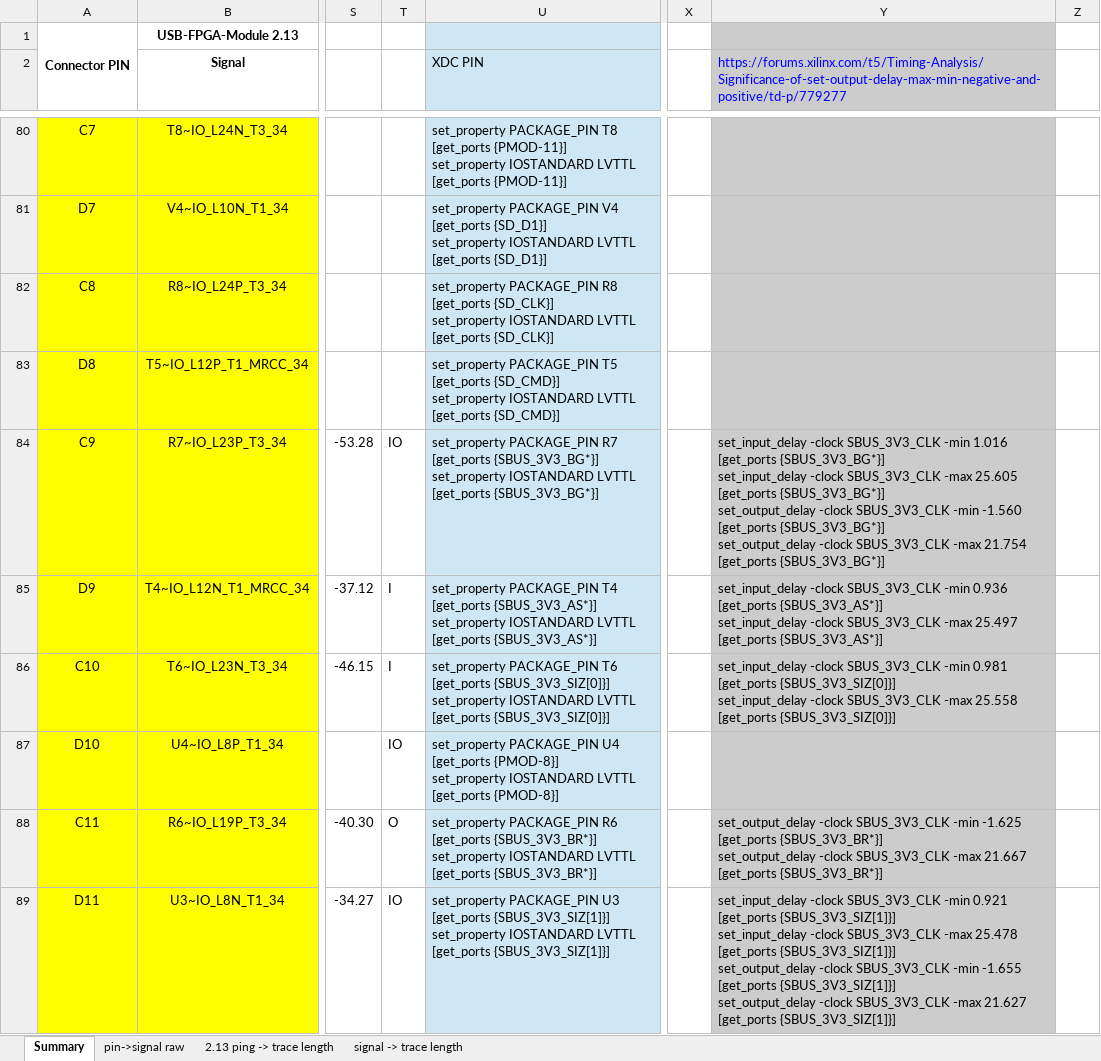
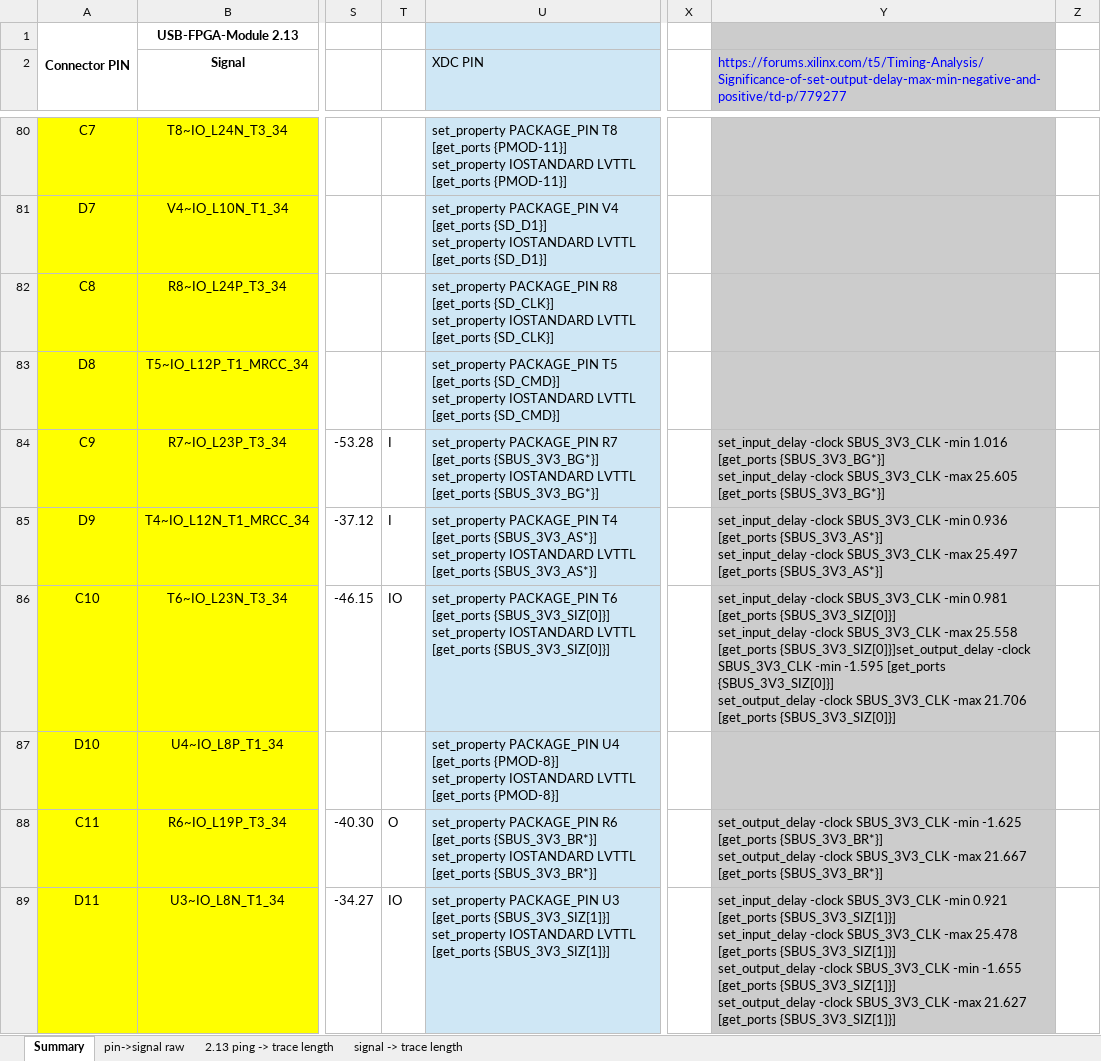
Before and after one commit to MelkhiorVintageComputing/SBusFPGA, an Excel workbook: sbus-to-ztex/signals.xlsx, sheet Summary, drawn as a sheet; only a part is shown, gaps mark what is left out; values as stored, in another font and other column widths than the file's, no borders; conditional formats not drawn; ↵ is a line break in a cell; the diff covers the shown part only; the diff names each change by its address in the sheet, - before the commit and + after, or states it on an @@ line.

```diff
--- a/sbus-to-ztex/signals.xlsx (sheet Summary)
+++ b/sbus-to-ztex/signals.xlsx (sheet Summary)
-T84: IO
+T84: I
-Y84: …[get_ports {SBUS_3V3_BG*}] ↵ set_output_delay -clock SBUS_3V3_CLK -min -1.560 [get_ports {SBUS_3V3_BG*}] ↵ set_output_delay -clock SBUS_3V3_CLK -max 21.754 [get_ports {SBUS_3V3_BG*}]
+Y84: …[get_ports {SBUS_3V3_BG*}]
-T86: I
+T86: IO
-Y86: …25.558 [get_ports {SBUS_3V3_SIZ[0]}]
+Y86: …25.558 [get_ports {SBUS_3V3_SIZ[0]}]set_output_delay -clock SBUS_3V3_CLK -min -1.595 [get_ports {SBUS_3V3_SIZ[0]}] ↵ set_output_delay -clock SBUS_3V3_CLK -max 21.706 [get_ports {SBUS_3V3_SIZ[0]}]
-T87: IO
+T87: (empty)
```
Also changed, not shown: 62 edited cells and cell formats elsewhere in this sheet, sheet signal -> trace length, sheet pin->signal raw, 12 other files.
